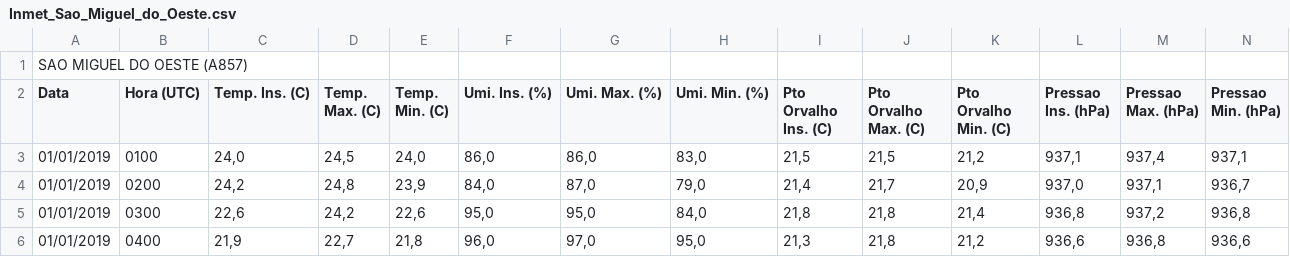
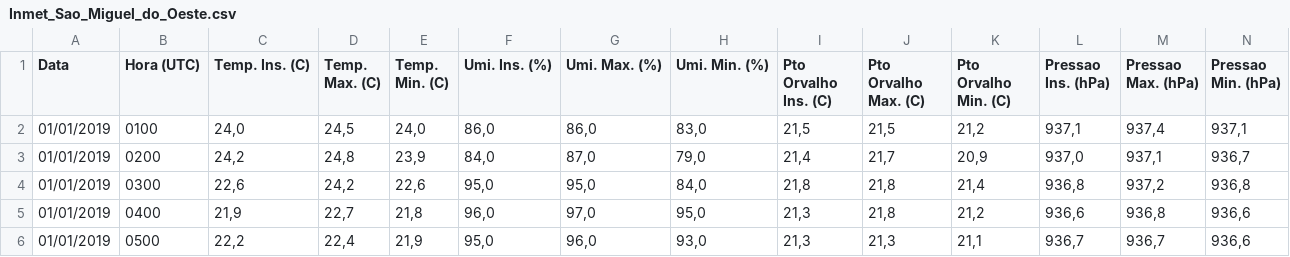
Before and after one commit to sakagamiyoshiaki/DadosCDM, a CSV file: Dayane/Inmet_Sao_Miguel_do_Oeste.csv, drawn as a sheet; only a part is shown; the shorter side is filled out with more unchanged rows; rows hold the shown columns only; the diff names each change by its address in the sheet, - before the commit and + after, or states it on an @@ line.

Commit message:
Update Inmet_Sao_Miguel_do_Oeste.csv

```diff
--- a/Dayane/Inmet_Sao_Miguel_do_Oeste.csv
+++ b/Dayane/Inmet_Sao_Miguel_do_Oeste.csv
-row 1: SAO MIGUEL DO OESTE (A857)
```
